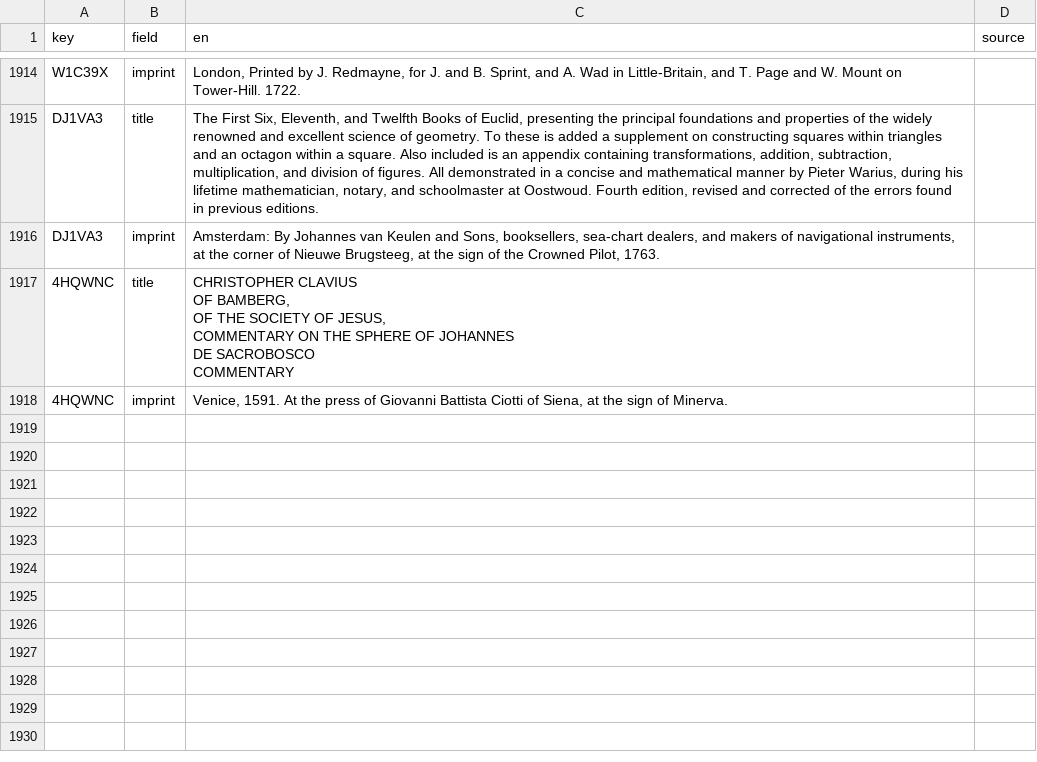
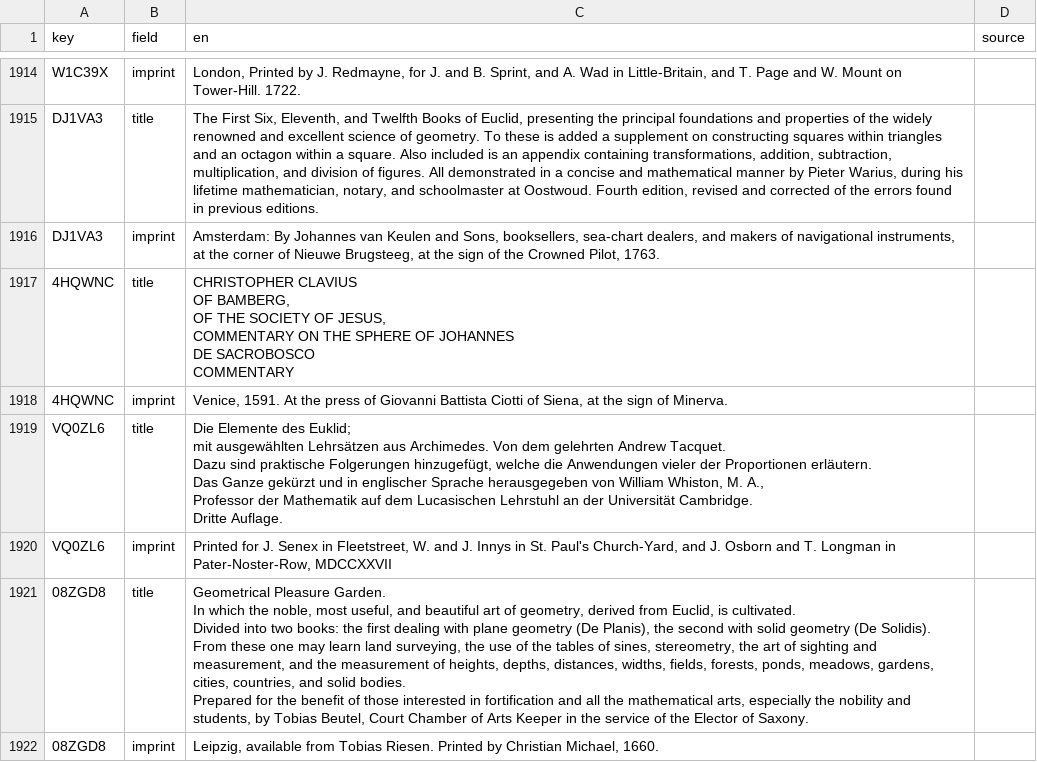
Before and after one commit to Euclides-EM/commentaria-hub, a CSV file: ocrflow/store/items_metadata/translations.csv, drawn as a sheet; only a part is shown, gaps mark what is left out.

```diff
--- a/ocrflow/store/items_metadata/translations.csv
+++ b/ocrflow/store/items_metadata/translations.csv
@@ -13839 +13839,22 @@ COMMENTARY",
 4HQWNC,imprint,"Venice, 1591. At the press of Giovanni Battista Ciotti of Siena, at the sign of Minerva.",
+VQ0ZL6,title,"Die Elemente des Euklid;
+mit ausgewählten Lehrsätzen aus Archimedes. Von dem gelehrten Andrew Tacquet.
+
+Dazu sind praktische Folgerungen hinzugefügt, welche die Anwendungen vieler der Proportionen erläutern.
+
+Das Ganze gekürzt und in englischer Sprache herausgegeben von William Whiston, M. A.,
+
+Professor der Mathematik auf dem Lucasischen Lehrstuhl an der Universität Cambridge.
+
+Dritte Auflage.",
+VQ0ZL6,imprint,"Printed for J. Senex in Fleetstreet, W. and J. Innys in St. Paul's Church-Yard, and J. Osborn and T. Longman in Pater-Noster-Row, MDCCXXVII",
+08ZGD8,title,"Geometrical Pleasure Garden.
+
+In which the noble, most useful, and beautiful art of geometry, derived from Euclid, is cultivated.
+
+Divided into two books: the first dealing with plane geometry (De Planis), the second with solid geometry (De Solidis).
+
+From these one may learn land surveying, the use of the tables of sines, stereometry, the art of sighting and measurement, and the measurement of heights, depths, distances, widths, fields, forests, ponds, meadows, gardens, cities, countries, and solid bodies.
+
+Prepared for the benefit of those interested in fortification and all the mathematical arts, especially the nobility and students, by Tobias Beutel, Court Chamber of Arts Keeper in the service of the Elector of Saxony.",
+08ZGD8,imprint,"Leipzig, available from Tobias Riesen. Printed by Christian Michael, 1660.",
```
Also changed, not shown: ocrflow/store/items_metadata/items_print.csv, ocrflow/store/items_metadata/paratext_transcriptions.csv, 3 other files.
